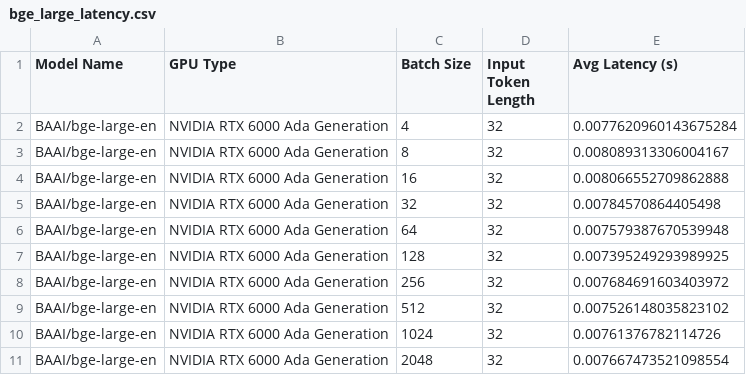
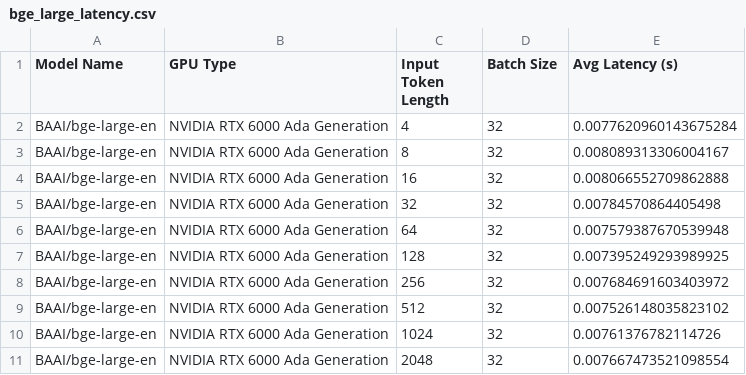
Before and after one commit to S4AI-CornellTech/Hermes, a CSV file: 100m_data/bge_large_latency.csv, drawn as a sheet.

Commit message:
Added figure 14 latency

```diff
--- a/100m_data/bge_large_latency.csv
+++ b/100m_data/bge_large_latency.csv
@@ -1,2 +1,2 @@
-Model Name,GPU Type,Batch Size,Input Token Length,Avg Latency (s)
+Model Name,GPU Type,Input Token Length,Batch Size,Avg Latency (s)
 BAAI/bge-large-en,NVIDIA RTX 6000 Ada Generation,4,32,0.0077620960143675284
```
Also changed, not shown: 5 other files.
